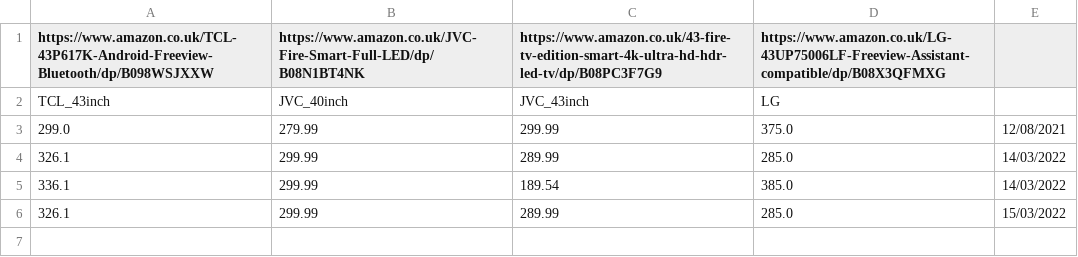
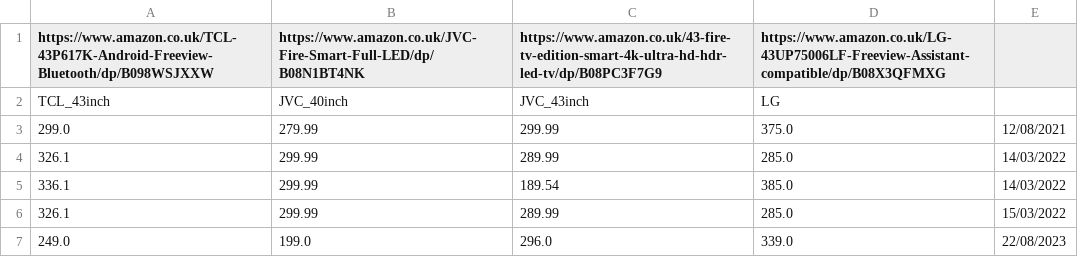
Before and after one commit to How45/Price_Tracker, a CSV file: following/Tvs.csv, drawn as a sheet; the diff names each change by its address in the sheet, - before the commit and + after, or states it on an @@ line.

```diff
--- a/following/Tvs.csv
+++ b/following/Tvs.csv
+row 7: 249.0 | 199.0 | 296.0 | 339.0 | 22/08/2023
```
Also changed, not shown: 3 other files.
